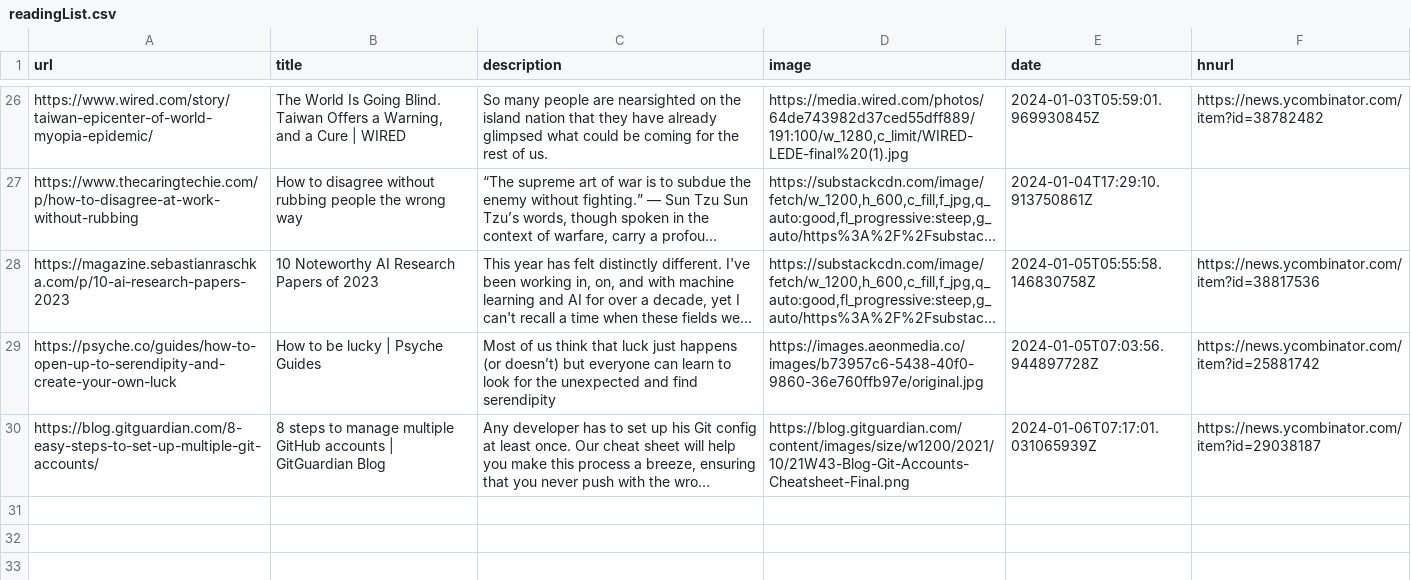
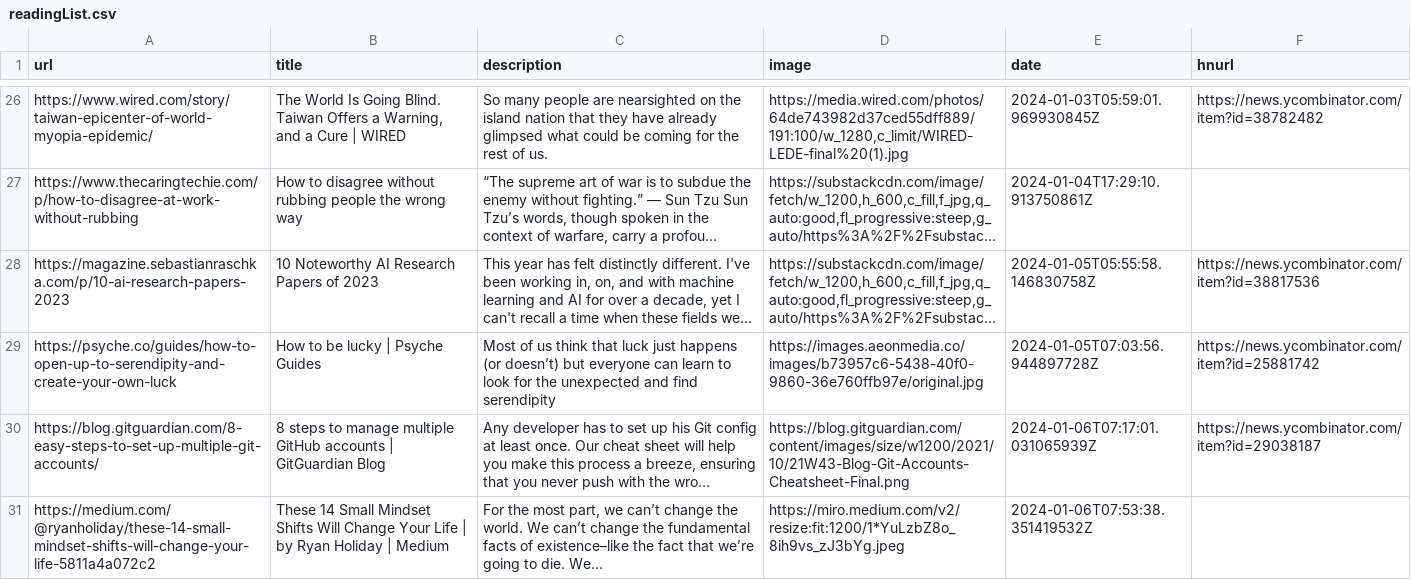
Before and after one commit to eforgithub/readingList, a CSV file: readingList.csv, drawn as a sheet; only a part is shown, gaps mark what is left out; long unchanged cells end in …; the diff names each change by its address in the sheet, - before the commit and + after, or states it on an @@ line.

Commit message:
Automated reading list update on Sat Jan  6 07:53:38 UTC 2024

```diff
--- a/readingList.csv
+++ b/readingList.csv
+row 31: https://medium.com/@ryanholiday/these-14-small-mindset-shifts-will-change-your-life-5811a4a072c2 | These 14 Small Mindset Shifts Will Change Your Life | by Ryan Holiday | Medium | For the most part, we can’t change the world. We can’t change the fundamental facts of existence–like the fact that we’re going to die. We… | https://miro.medium.com/v2/resize:fit:1200/1*YuLzbZ8o_8ih9vs_zJ3bYg.jpeg | 2024-01-06T07:53:38.351419532Z
```
